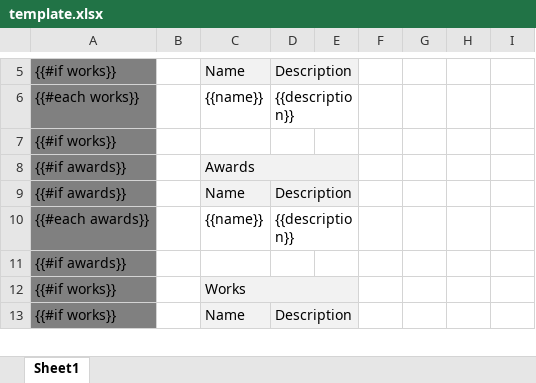
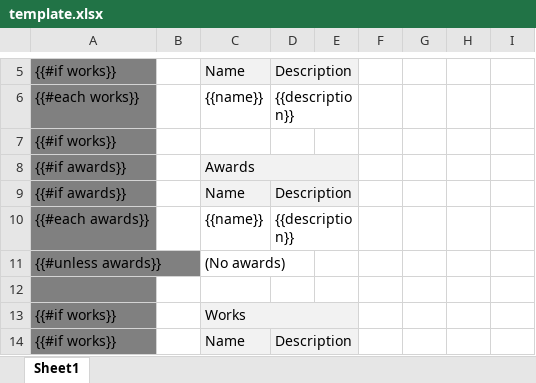
Before and after one commit to socioart/xlsx-template, an Excel workbook: example/template.xlsx, sheet Sheet1, drawn as a sheet; only a part is shown, gaps mark what is left out; values as stored, in another font and other column widths than the file's, no borders; charts and pictures not drawn; addresses are those after the commit; the diff names each change by its address in the sheet, - before the commit and + after, or states it on an @@ line.

Commit message:
add #unless directive

```diff
--- a/example/template.xlsx (sheet Sheet1)
+++ b/example/template.xlsx (sheet Sheet1)
+row 11: {{#unless awards}} |  | (No awards)
-A12: {{#if awards}}
+A12: (empty)
```
Also changed, not shown: 1 other file.
